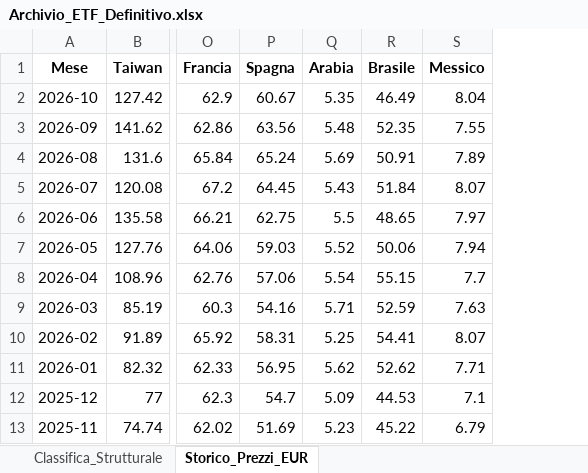
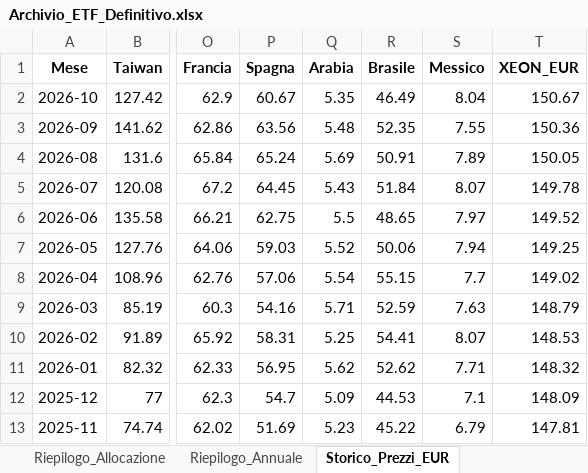
Before and after one commit to RedX-crypto/quantamentale-dashboard, an Excel workbook: Archivio_ETF_Definitivo.xlsx, sheet Storico_Prezzi_EUR, drawn as a sheet; only a part is shown, gaps mark what is left out; values as stored, in another font and other column widths than the file's, no borders; the diff names each change by its address in the sheet, - before the commit and + after, or states it on an @@ line.

```diff
--- a/Archivio_ETF_Definitivo.xlsx (sheet Storico_Prezzi_EUR)
+++ b/Archivio_ETF_Definitivo.xlsx (sheet Storico_Prezzi_EUR)
+sheet tab: Riepilogo_Allocazione
+sheet tab: Riepilogo_Annuale
+column T (XEON_EUR), rows 2-13: 150.67 | 150.36 | 150.05 | 149.78 | 149.52 | 149.25 | 149.02 | 148.79 | 148.53 | 148.32 | 148.09 | 147.81
```
Also changed, not shown: sheet Classifica_Strutturale.
